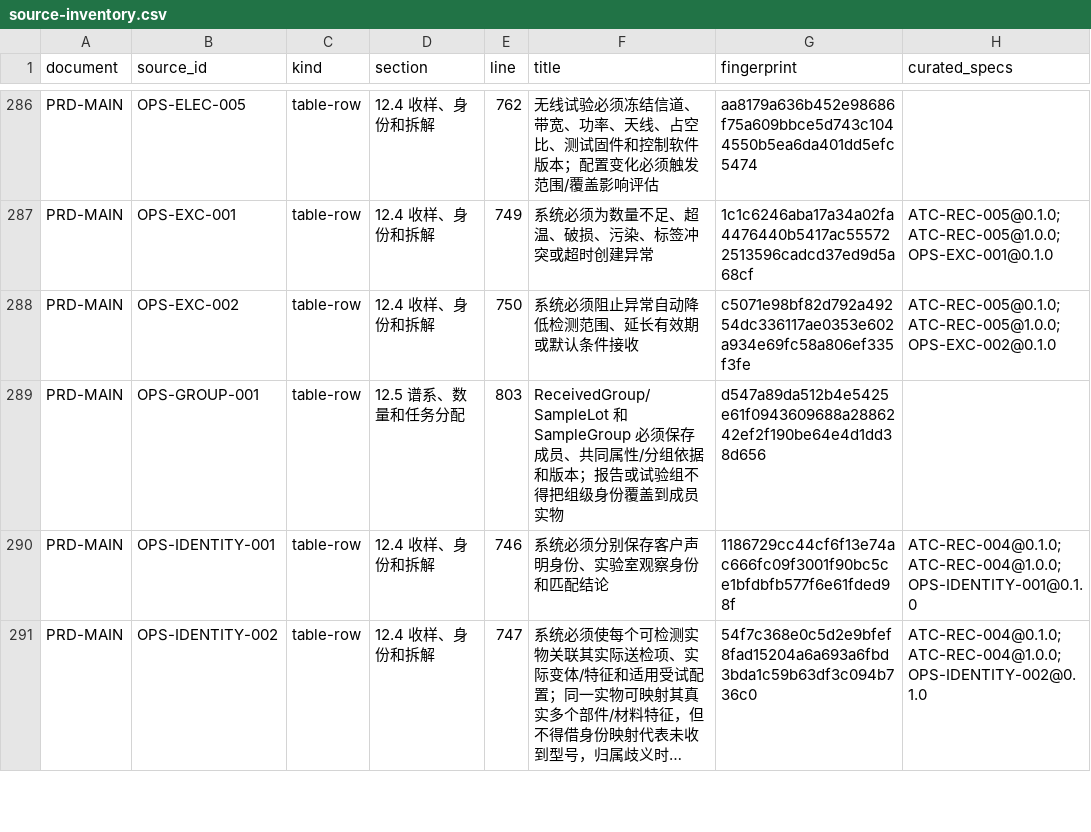
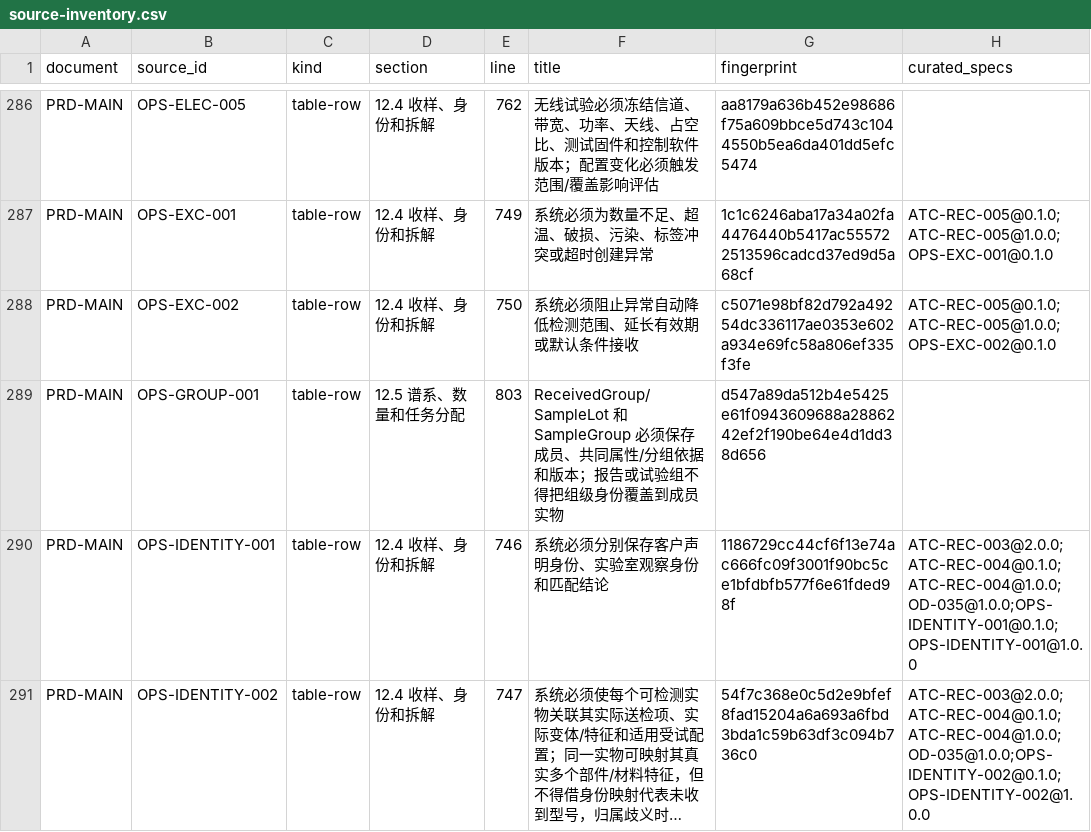
Before and after one commit to garyyue2019/OpenLIMS, a CSV file: generated/spec/source-inventory.csv, drawn as a sheet; only a part is shown, gaps mark what is left out; long unchanged cells end in …; the diff covers the shown part only; the diff names each change by its address in the sheet, - before the commit and + after, or states it on an @@ line.

```diff
--- a/generated/spec/source-inventory.csv
+++ b/generated/spec/source-inventory.csv
-H290 (curated_specs): ATC-REC-004@0.1.0;ATC-REC-004@1.0.0;OPS-IDENTITY-001@0.1.0
+H290 (curated_specs): ATC-REC-003@2.0.0;ATC-REC-004@0.1.0;ATC-REC-004@1.0.0;OD-035@1.0.0;OPS-IDENTITY-001@0.1.0;OPS-IDENTITY-001@1.0.0
-H291 (curated_specs): ATC-REC-004@0.1.0;ATC-REC-004@1.0.0;OPS-IDENTITY-002@0.1.0
+H291 (curated_specs): ATC-REC-003@2.0.0;ATC-REC-004@0.1.0;ATC-REC-004@1.0.0;OD-035@1.0.0;OPS-IDENTITY-002@0.1.0;OPS-IDENTITY-002@1.0.0
```
Also changed, not shown: 4 edited cells elsewhere in this file, generated/spec/traceability.csv, 47 other files.
